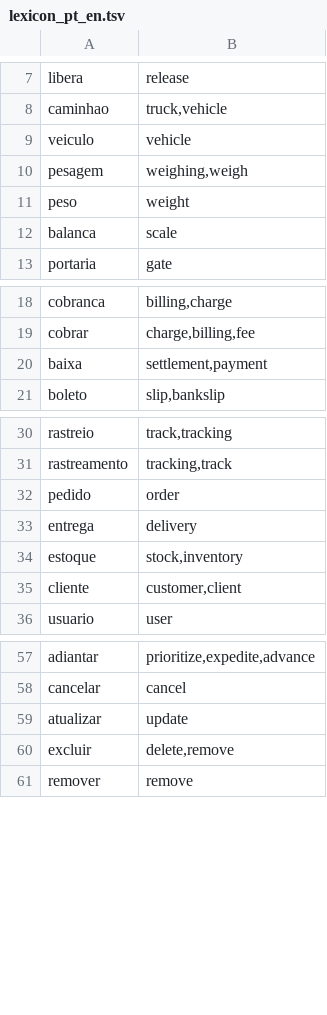
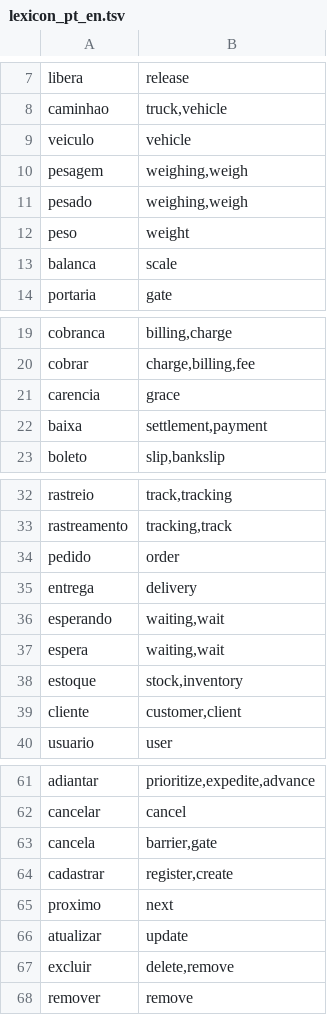
Before and after one commit to dedeusgui/sidecar, a TSV file: internal/lexical/lexicon_pt_en.tsv, drawn as a sheet; only a part is shown, gaps mark what is left out.

Commit message:
feat(lexical): normalize voice transcription anchors

```diff
--- a/internal/lexical/lexicon_pt_en.tsv
+++ b/internal/lexical/lexicon_pt_en.tsv
@@ -10,2 +10,3 @@ veiculo	vehicle
 pesagem	weighing,weigh
+pesado	weighing,weigh
 peso	weight
@@ -19,2 +20,3 @@ cobranca	billing,charge
 cobrar	charge,billing,fee
+carencia	grace
 baixa	settlement,payment
@@ -33,2 +35,4 @@ pedido	order
 entrega	delivery
+esperando	waiting,wait
+espera	waiting,wait
 estoque	stock,inventory
@@ -58,2 +62,5 @@ adiantar	prioritize,expedite,advance
 cancelar	cancel
+cancela	barrier,gate
+cadastrar	register,create
+proximo	next
 atualizar	update
```
Also changed, not shown: 6 other files.
